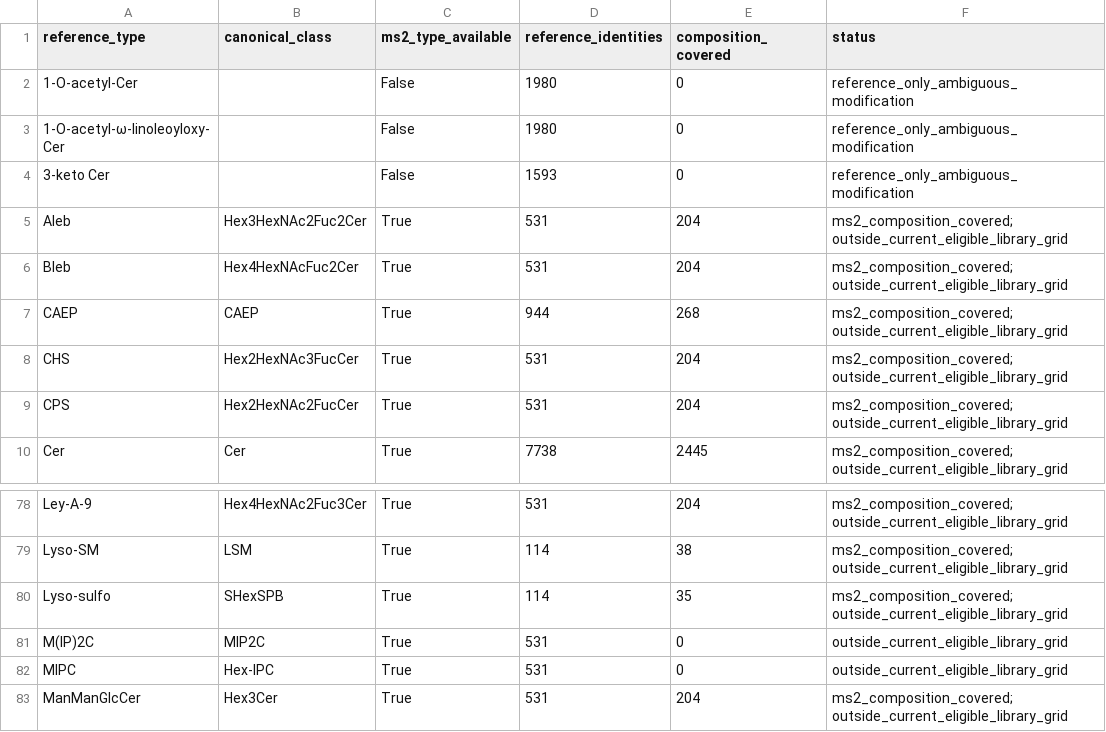
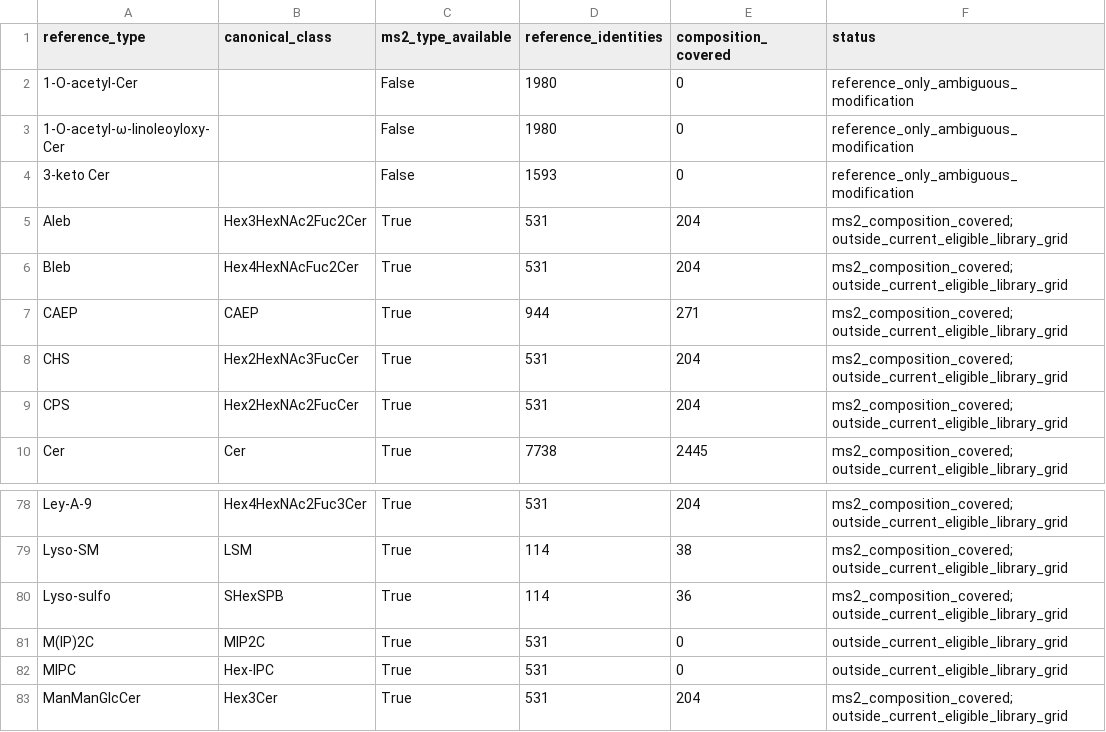
Before and after one commit to yzzx02/SphinGOlipID, a CSV file: config/sphingolipid_type_coverage.csv, drawn as a sheet; only a part is shown, gaps mark what is left out.

Commit message:
Checkpoint curated reference libraries, name crosswalk and scientific provenance

```diff
--- a/config/sphingolipid_type_coverage.csv
+++ b/config/sphingolipid_type_coverage.csv
@@ -6,3 +6,3 @@ Aleb,Hex3HexNAc2Fuc2Cer,True,531,204,ms2_composition_covered; outside_current_el
 Bleb,Hex4HexNAcFuc2Cer,True,531,204,ms2_composition_covered; outside_current_eligible_library_grid
-CAEP,CAEP,True,944,268,ms2_composition_covered; outside_current_eligible_library_grid
+CAEP,CAEP,True,944,271,ms2_composition_covered; outside_current_eligible_library_grid
 CHS,Hex2HexNAc3FucCer,True,531,204,ms2_composition_covered; outside_current_eligible_library_grid
@@ -79,3 +79,3 @@ Ley-A-9,Hex4HexNAc2Fuc3Cer,True,531,204,ms2_composition_covered; outside_current
 Lyso-SM,LSM,True,114,38,ms2_composition_covered; outside_current_eligible_library_grid
-Lyso-sulfo,SHexSPB,True,114,35,ms2_composition_covered; outside_current_eligible_library_grid
+Lyso-sulfo,SHexSPB,True,114,36,ms2_composition_covered; outside_current_eligible_library_grid
 M(IP)2C,MIP2C,True,531,0,outside_current_eligible_library_grid
```
Also changed, not shown: 19 other files.
